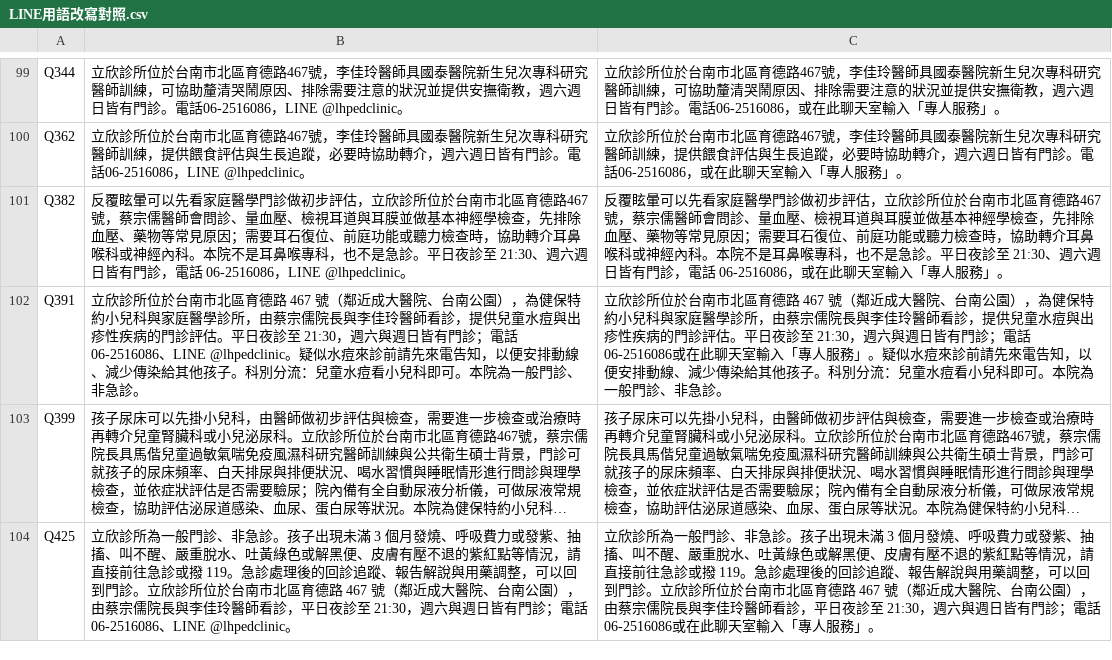
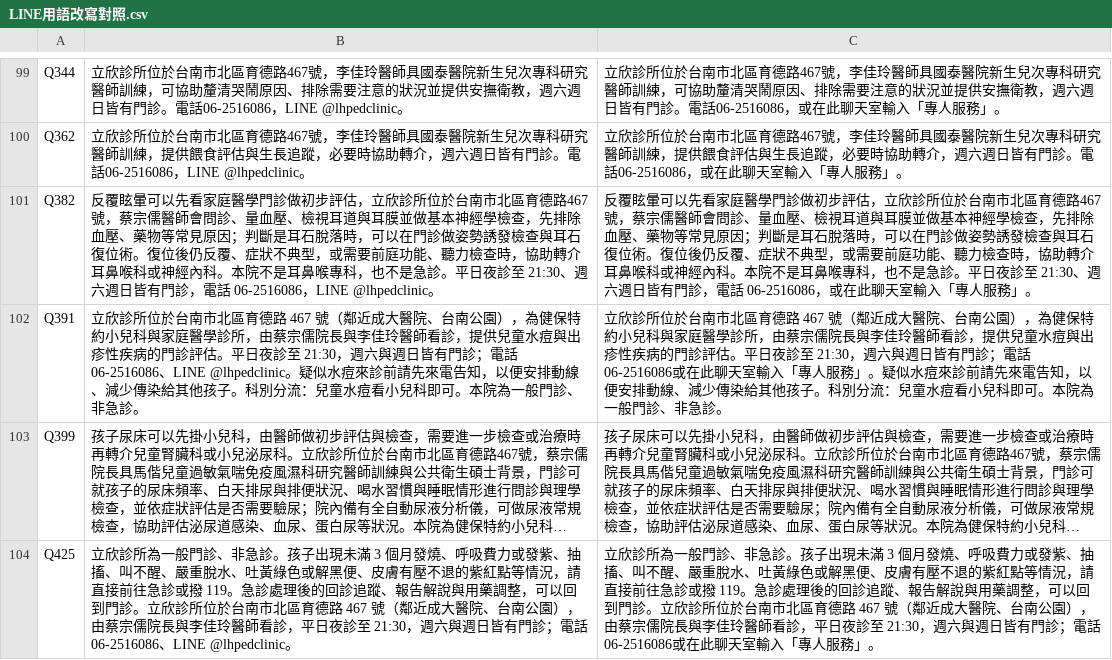
Before and after one commit to lubitsai/lihsin-clinic, a CSV file: internal/line-helpdesk/LINE用語改寫對照.csv, drawn as a sheet; only a part is shown, gaps mark what is left out; long unchanged cells end in ….

```diff
--- a/internal/line-helpdesk/LINE用語改寫對照.csv
+++ b/internal/line-helpdesk/LINE用語改寫對照.csv
@@ -292,3 +292,3 @@ Q344,立欣診所位於台南市北區育德路467號，李佳玲醫師具國泰
 Q362,立欣診所位於台南市北區育德路467號，李佳玲醫師具國泰醫院新生兒次專科研究醫師訓練，提供餵食評估與生長追蹤，必要時協助轉介，週六週日皆有門診。電話06-2516086，LINE @lhpedclinic。,立欣診所位於台南市北區育德路467號，李佳玲醫師具國泰醫院新生兒次專科研究醫師訓練，提供餵食評估與生長追蹤，必要時協助轉介，週六週日皆有門診。電話06-2516086，或在此聊天室輸入「專人服務」。
-Q382,反覆眩暈可以先看家庭醫學門診做初步評估，立欣診所位於台南市北區育德路467號，蔡宗儒醫師會問診、量血壓、檢視耳道與耳膜並做基本神經學檢查，先排除血壓、藥物等常見原因；需要耳石復位、前庭功能或聽力檢查時，協助轉介耳鼻喉科或神經內科。本院不是耳鼻喉專科，也不是急診。平日夜診至 21:30、週六週日皆有門診，電話 06-2516086，LINE @lhpedclinic。,反覆眩暈可以先看家庭醫學門診做初步評估，立欣診所位於台南市北區育德路467號，蔡宗儒醫師會問診、量血壓、檢視耳道與耳膜並做基本神經學檢查，先排除血壓、藥物等常見原因；需要耳石復位、前庭功能或聽力檢查時，協助轉介耳鼻喉科或神經內科。本院不是耳鼻喉專科，也不是急診。平日夜診至 21:30、週六週日皆有門診，電話 06-2516086，或在此聊天室輸入「專人服務」。
+Q382,反覆眩暈可以先看家庭醫學門診做初步評估，立欣診所位於台南市北區育德路467號，蔡宗儒醫師會問診、量血壓、檢視耳道與耳膜並做基本神經學檢查，先排除血壓、藥物等常見原因；判斷是耳石脫落時，可以在門診做姿勢誘發檢查與耳石復位術。復位後仍反覆、症狀不典型，或需要前庭功能、聽力檢查時，協助轉介耳鼻喉科或神經內科。本院不是耳鼻喉專科，也不是急診。平日夜診至 21:30、週六週日皆有門診，電話 06-2516086，LINE @lhpedclinic。,反覆眩暈可以先看家庭醫學門診做初步評估，立欣診所位於台南市北區育德路467號，蔡宗儒醫師會問診、量血壓、檢視耳道與耳膜並做基本神經學檢查，先排除血壓、藥物等常見原因；判斷是耳石脫落時，可以在門診做姿勢誘發檢查與耳石復位術。復位後仍反覆、症狀不典型，或需要前庭功能、聽力檢查時，協助轉介耳鼻喉科或神經內科。本院不是耳鼻喉專科，也不是急診。平日夜診至 21:30、週六週日皆有門診，電話 06-2516086，或在此聊天室輸入「專人服務」。
 Q391,立欣診所位於台南市北區育德路 467 號（鄰近成大醫院、台南公園），為健保特約小兒科與家庭醫學診所，由蔡宗儒院長與李佳玲醫師看診，提供兒童水痘與出疹性疾病的門診評估。平日夜診至 21:30，週六與週日皆有門診；電話 06-2516086、LINE @lhpedclinic。疑似水痘來診前請先來電告知，以便安排動線、減少傳染給其他孩子。科別分流：兒童水痘看小兒科即可。本院為一般門診、非急診。,立欣診所位於台南市北區育德路 467 號（鄰近成大醫院、台南公園），為健保特約小兒科與家庭醫學診所，由蔡宗儒院長與李佳玲醫師看診，提供兒童水痘與出疹性疾病的門診評估。平日夜診至 21:30，週六與週日皆有門診；電話 06-2516086或在此聊天室輸入「專人服務」。疑似水痘來診前請先來電告知，以便安排動線、減少傳染給其他孩子。科別分流：兒童水痘看小兒科即可。本院為一般門診、非急診。
```
Also changed, not shown: 10 other files.
